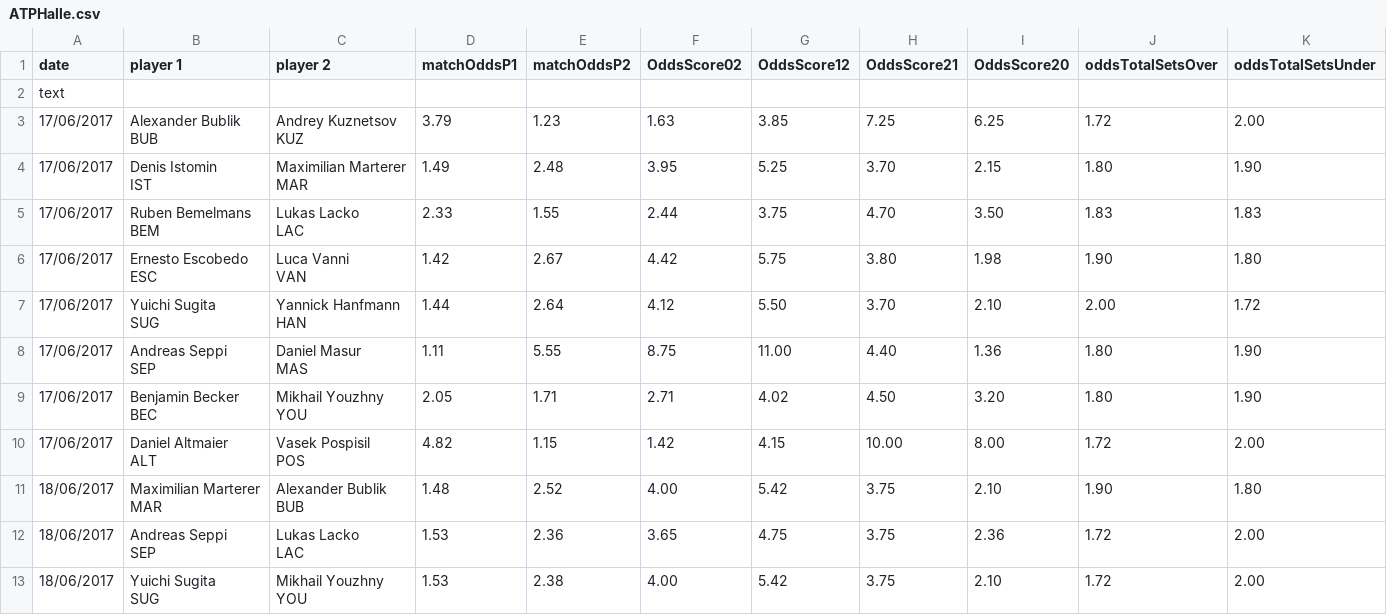
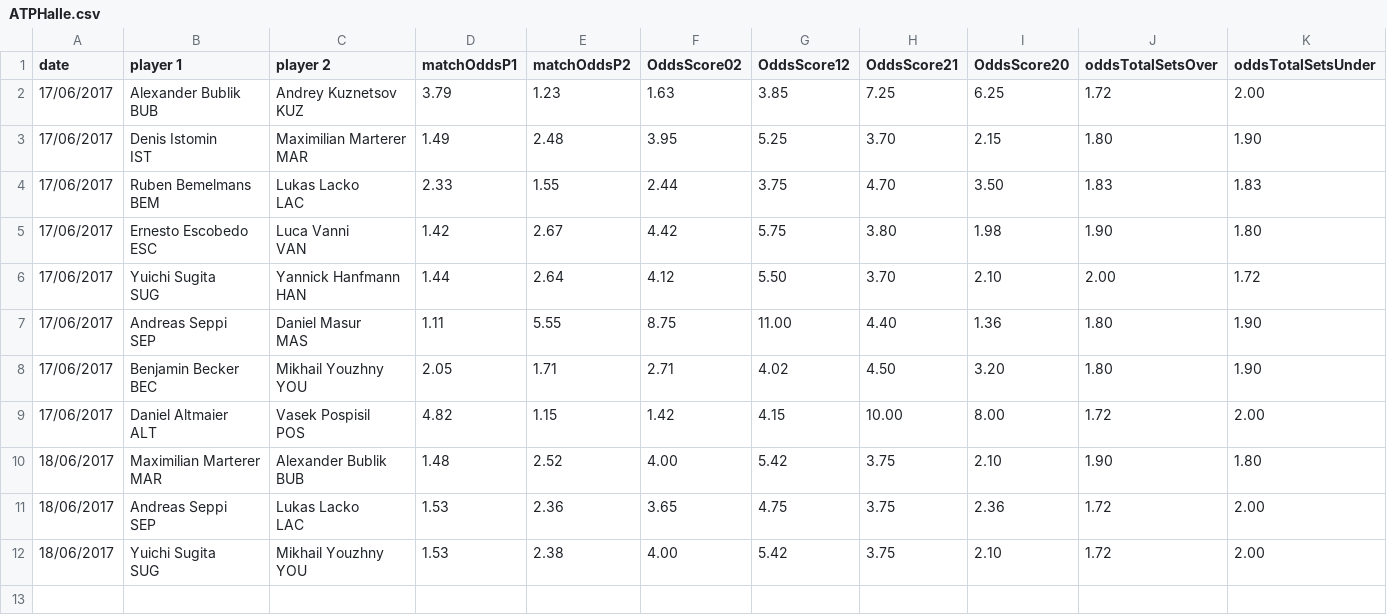
Before and after one commit to blakehattingh/BeatTheOdds, a CSV file: CSVFiles/ATPHalle.csv, drawn as a sheet; the diff names each change by its address in the sheet, - before the commit and + after, or states it on an @@ line.

```diff
--- a/CSVFiles/ATPHalle.csv
+++ b/CSVFiles/ATPHalle.csv
-row 2: text
```
Also changed, not shown: 3 other files.
